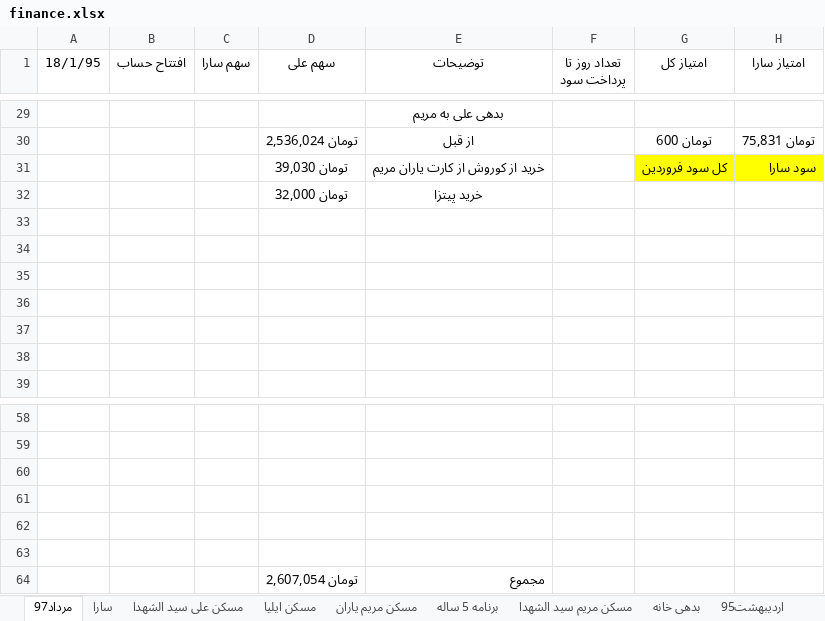
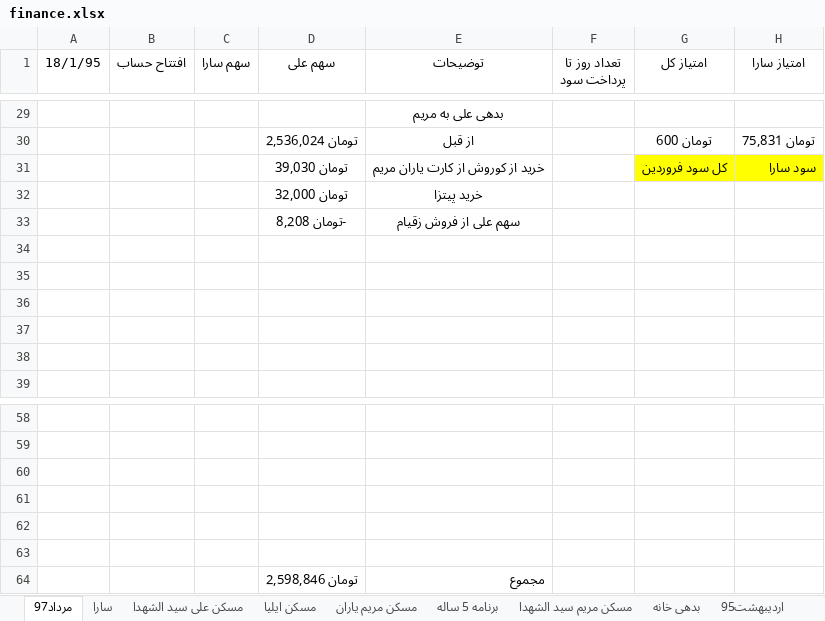
Before and after one commit to ali61n60/AudioDemo, an Excel workbook: AudioDemo/finance/finance.xlsx, sheet مرداد97, drawn as a sheet; only a part is shown, gaps mark what is left out; values as stored, in another font and other column widths than the file's, no borders; the diff names each change by its address in the sheet, - before the commit and + after, or states it on an @@ line.

```diff
--- a/AudioDemo/finance/finance.xlsx (sheet مرداد97)
+++ b/AudioDemo/finance/finance.xlsx (sheet مرداد97)
-D33 (سهم علی): (empty)
+D33 (سهم علی): -تومان 8,208
-E33 (توضیحات): (empty)
+E33 (توضیحات): سهم علی از فروش زقیام
-D64 (سهم علی): تومان 2,607,054
+D64 (سهم علی): تومان 2,598,846
```
Also changed, not shown: sheet برنامه 5 ساله, sheet مسکن مریم یاران.
